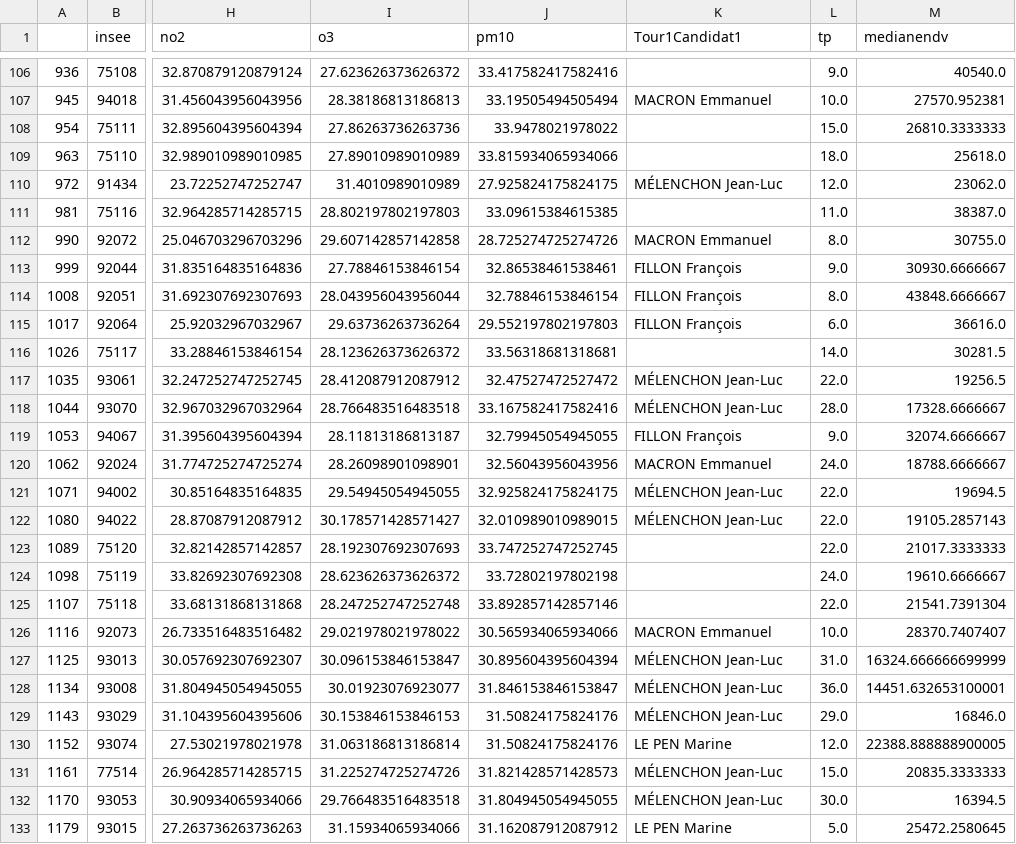
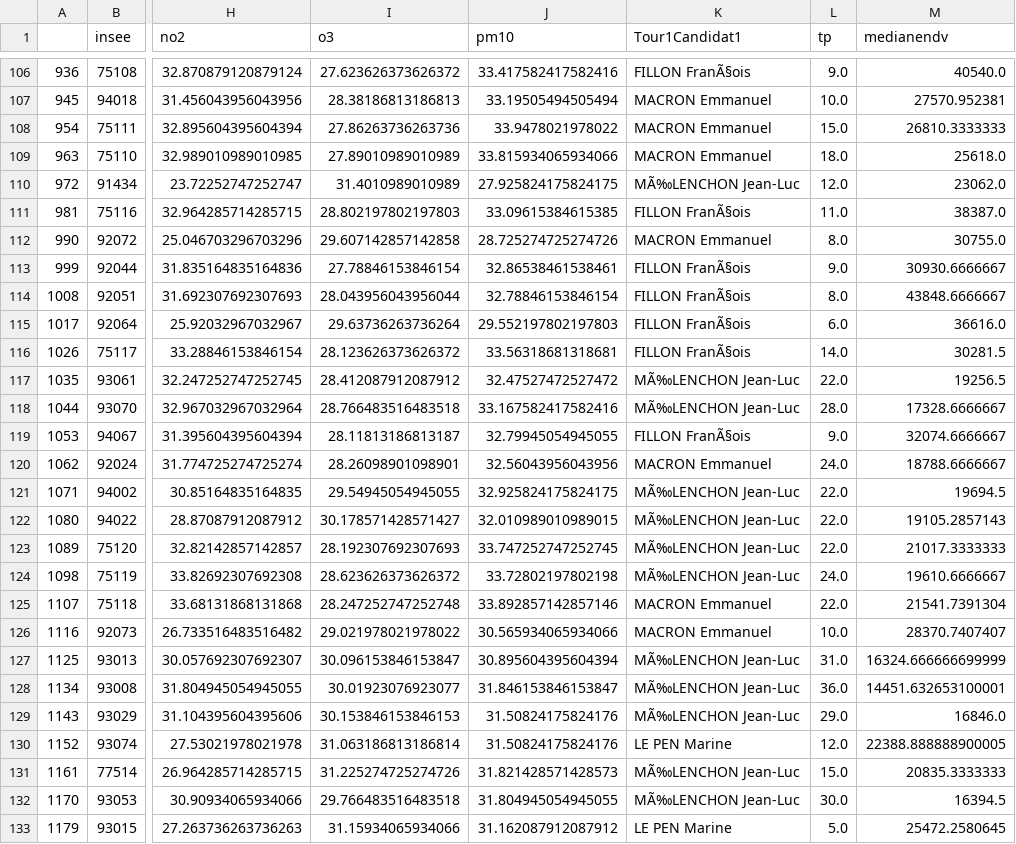
Before and after one commit to cerezamo/dataviz, a CSV file: variables.csv, drawn as a sheet; only a part is shown, gaps mark what is left out; the diff covers the shown part only; the diff names each change by its address in the sheet, - before the commit and + after, or states it on an @@ line.

```diff
--- a/variables.csv
+++ b/variables.csv
-K106 (Tour1Candidat1): (empty)
+K106 (Tour1Candidat1): FILLON FranÃ§ois
-K108:K109 (Tour1Candidat1): (empty)
+K108:K109 (Tour1Candidat1): MACRON Emmanuel
-K110 (Tour1Candidat1): MÉLENCHON Jean-Luc
+K110 (Tour1Candidat1): MÃ‰LENCHON Jean-Luc
-K111 (Tour1Candidat1): (empty)
+K111 (Tour1Candidat1): FILLON FranÃ§ois
-K113:K115 (Tour1Candidat1): FILLON François
+K113:K115 (Tour1Candidat1): FILLON FranÃ§ois
-K116 (Tour1Candidat1): (empty)
+K116 (Tour1Candidat1): FILLON FranÃ§ois
-K117:K118 (Tour1Candidat1): MÉLENCHON Jean-Luc
+K117:K118 (Tour1Candidat1): MÃ‰LENCHON Jean-Luc
-K119 (Tour1Candidat1): FILLON François
+K119 (Tour1Candidat1): FILLON FranÃ§ois
-K121:K122 (Tour1Candidat1): MÉLENCHON Jean-Luc
+K121:K122 (Tour1Candidat1): MÃ‰LENCHON Jean-Luc
-K123:K124 (Tour1Candidat1): (empty)
+K123:K124 (Tour1Candidat1): MÃ‰LENCHON Jean-Luc
-K125 (Tour1Candidat1): (empty)
+K125 (Tour1Candidat1): MACRON Emmanuel
-K127:K129 (Tour1Candidat1): MÉLENCHON Jean-Luc
+K127:K129 (Tour1Candidat1): MÃ‰LENCHON Jean-Luc
-K131:K132 (Tour1Candidat1): MÉLENCHON Jean-Luc
+K131:K132 (Tour1Candidat1): MÃ‰LENCHON Jean-Luc
```
Also changed, not shown: 82 edited cells elsewhere in this file, 5 other files.
